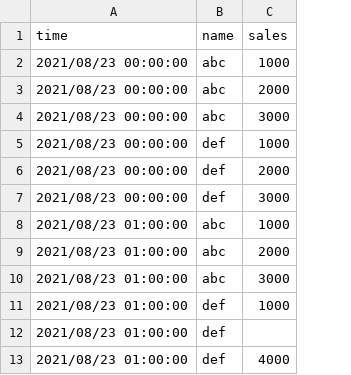
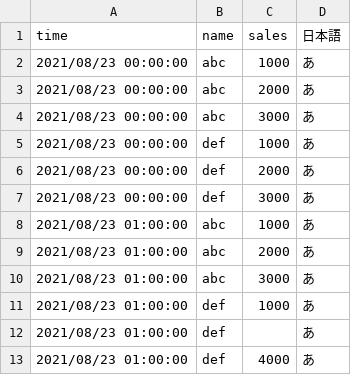
Before and after one commit to puruneko/NimDataFrame, a CSV file: src/sample.csv, drawn as a sheet; the diff names each change by its address in the sheet, - before the commit and + after, or states it on an @@ line.

```diff
--- a/src/sample.csv
+++ b/src/sample.csv
+column D (日本語), rows 2-13: all あ
```
Also changed, not shown: 2 other files.
